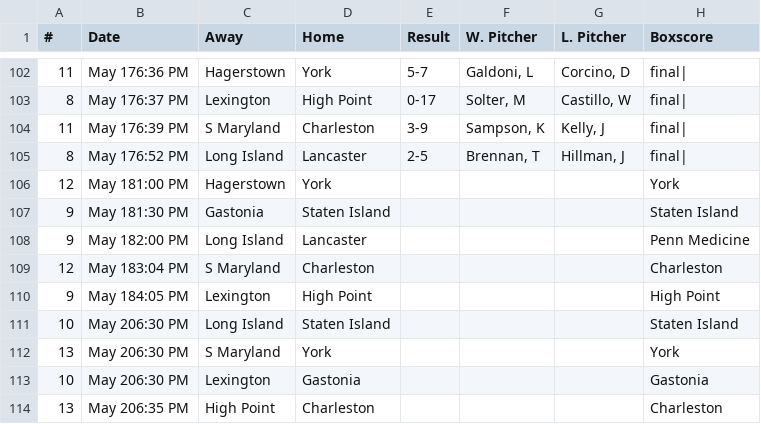
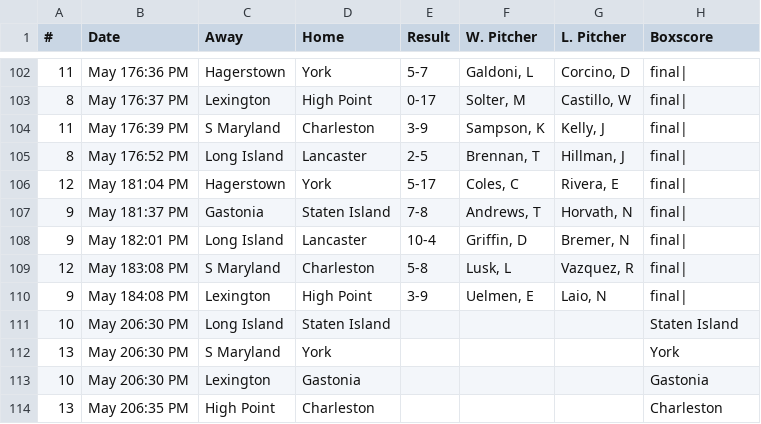
Before and after one commit to zNiine/Revs, a CSV file: schedule.csv, drawn as a sheet; only a part is shown, gaps mark what is left out.

Commit message:
new schedule
new schedule

```diff
--- a/schedule.csv
+++ b/schedule.csv
@@ -105,7 +105,7 @@
 8,May 176:52 PM,Long Island,Lancaster,2-5,"Brennan, T","Hillman, J",final|
-12,May 181:00 PM,Hagerstown,York,,,,York
-9,May 181:30 PM,Gastonia,Staten Island,,,,Staten Island
-9,May 182:00 PM,Long Island,Lancaster,,,,Penn Medicine
-12,May 183:04 PM,S Maryland,Charleston,,,,Charleston
-9,May 184:05 PM,Lexington,High Point,,,,High Point
+12,May 181:04 PM,Hagerstown,York,5-17,"Coles, C","Rivera, E",final|
+9,May 181:37 PM,Gastonia,Staten Island,7-8,"Andrews, T","Horvath, N",final|
+9,May 182:01 PM,Long Island,Lancaster,10-4,"Griffin, D","Bremer, N",final|
+12,May 183:08 PM,S Maryland,Charleston,5-8,"Lusk, L","Vazquez, R",final|
+9,May 184:08 PM,Lexington,High Point,3-9,"Uelmen, E","Laio, N",final|
 10,May 206:30 PM,Long Island,Staten Island,,,,Staten Island
```
Also changed, not shown: 1 other file.
